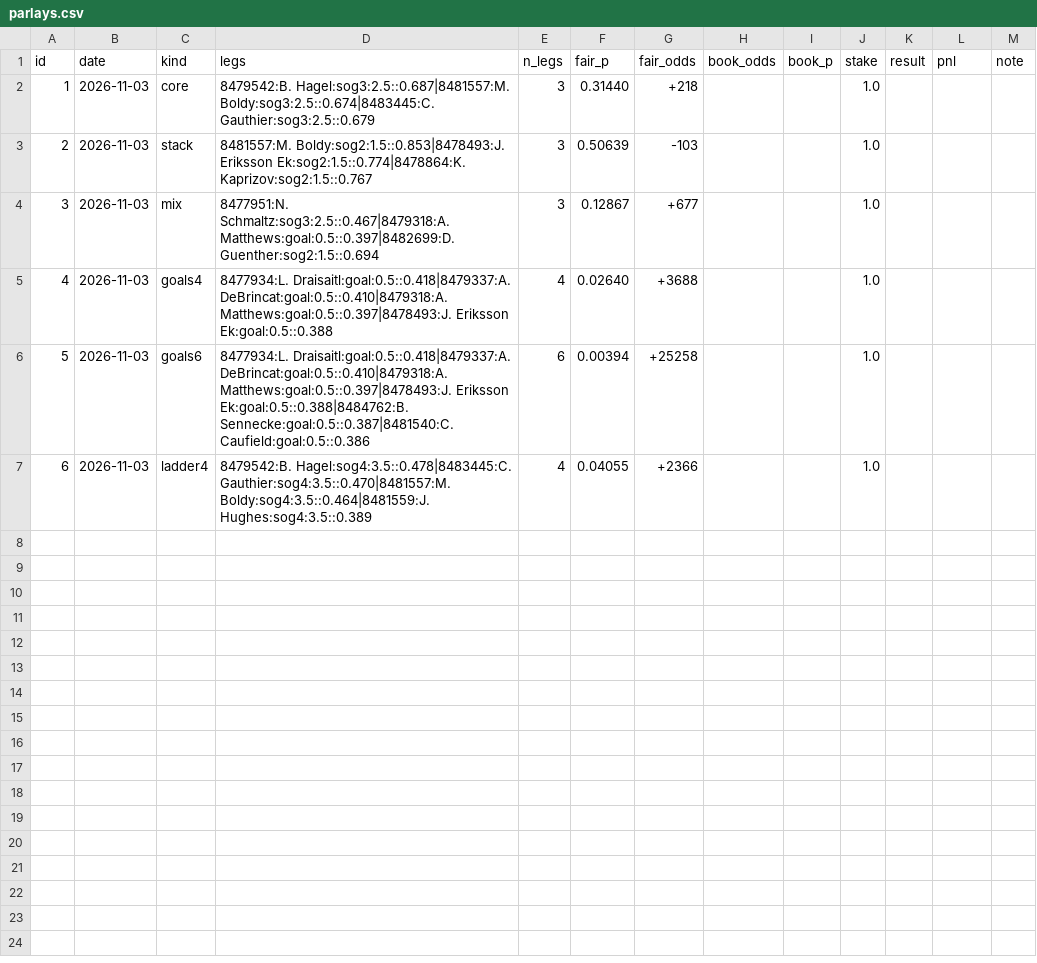
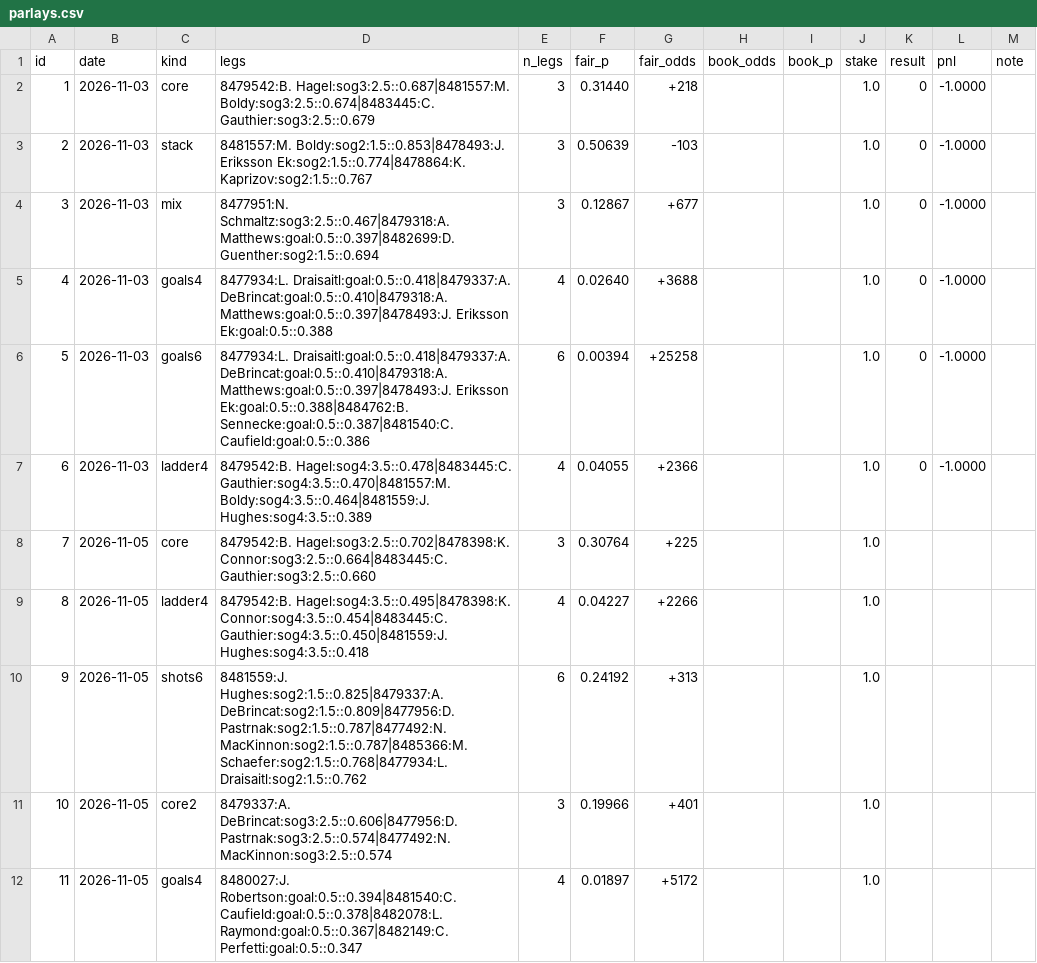
Before and after one commit to jamesjholee/the-ice, a CSV file: parlays.csv, drawn as a sheet.

```diff
--- a/parlays.csv
+++ b/parlays.csv
@@ -1,7 +1,12 @@
 id,date,kind,legs,n_legs,fair_p,fair_odds,book_odds,book_p,stake,result,pnl,note
-1,2026-11-03,core,8479542:B. Hagel:sog3:2.5::0.687|8481557:M. Boldy:sog3:2.5::0.674|8483445:C. Gauthier:sog3:2.5::0.679,3,0.31440,+218,,,1.0,,,
-2,2026-11-03,stack,8481557:M. Boldy:sog2:1.5::0.853|8478493:J. Eriksson Ek:sog2:1.5::0.774|8478864:K. Kaprizov:sog2:1.5::0.767,3,0.50639,-103,,,1.0,,,
-3,2026-11-03,mix,8477951:N. Schmaltz:sog3:2.5::0.467|8479318:A. Matthews:goal:0.5::0.397|8482699:D. Guenther:sog2:1.5::0.694,3,0.12867,+677,,,1.0,,,
-4,2026-11-03,goals4,8477934:L. Draisaitl:goal:0.5::0.418|8479337:A. DeBrincat:goal:0.5::0.410|8479318:A. Matthews:goal:0.5::0.397|8478493:J. Eriksson Ek:goal:0.5::0.388,4,0.02640,+3688,,,1.0,,,
-5,2026-11-03,goals6,8477934:L. Draisaitl:goal:0.5::0.418|8479337:A. DeBrincat:goal:0.5::0.410|8479318:A. Matthews:goal:0.5::0.397|8478493:J. Eriksson Ek:goal:0.5::0.388|8484762:B. Sennecke:goal:0.5::0.387|8481540:C. Caufield:goal:0.5::0.386,6,0.00394,+25258,,,1.0,,,
-6,2026-11-03,ladder4,8479542:B. Hagel:sog4:3.5::0.478|8483445:C. Gauthier:sog4:3.5::0.470|8481557:M. Boldy:sog4:3.5::0.464|8481559:J. Hughes:sog4:3.5::0.389,4,0.04055,+2366,,,1.0,,,
+1,2026-11-03,core,8479542:B. Hagel:sog3:2.5::0.687|8481557:M. Boldy:sog3:2.5::0.674|8483445:C. Gauthier:sog3:2.5::0.679,3,0.31440,+218,,,1.0,0,-1.0000,
+2,2026-11-03,stack,8481557:M. Boldy:sog2:1.5::0.853|8478493:J. Eriksson Ek:sog2:1.5::0.774|8478864:K. Kaprizov:sog2:1.5::0.767,3,0.50639,-103,,,1.0,0,-1.0000,
+3,2026-11-03,mix,8477951:N. Schmaltz:sog3:2.5::0.467|8479318:A. Matthews:goal:0.5::0.397|8482699:D. Guenther:sog2:1.5::0.694,3,0.12867,+677,,,1.0,0,-1.0000,
+4,2026-11-03,goals4,8477934:L. Draisaitl:goal:0.5::0.418|8479337:A. DeBrincat:goal:0.5::0.410|8479318:A. Matthews:goal:0.5::0.397|8478493:J. Eriksson Ek:goal:0.5::0.388,4,0.02640,+3688,,,1.0,0,-1.0000,
+5,2026-11-03,goals6,8477934:L. Draisaitl:goal:0.5::0.418|8479337:A. DeBrincat:goal:0.5::0.410|8479318:A. Matthews:goal:0.5::0.397|8478493:J. Eriksson Ek:goal:0.5::0.388|8484762:B. Sennecke:goal:0.5::0.387|8481540:C. Caufield:goal:0.5::0.386,6,0.00394,+25258,,,1.0,0,-1.0000,
+6,2026-11-03,ladder4,8479542:B. Hagel:sog4:3.5::0.478|8483445:C. Gauthier:sog4:3.5::0.470|8481557:M. Boldy:sog4:3.5::0.464|8481559:J. Hughes:sog4:3.5::0.389,4,0.04055,+2366,,,1.0,0,-1.0000,
+7,2026-11-05,core,8479542:B. Hagel:sog3:2.5::0.702|8478398:K. Connor:sog3:2.5::0.664|8483445:C. Gauthier:sog3:2.5::0.660,3,0.30764,+225,,,1.0,,,
+8,2026-11-05,ladder4,8479542:B. Hagel:sog4:3.5::0.495|8478398:K. Connor:sog4:3.5::0.454|8483445:C. Gauthier:sog4:3.5::0.450|8481559:J. Hughes:sog4:3.5::0.418,4,0.04227,+2266,,,1.0,,,
+9,2026-11-05,shots6,8481559:J. Hughes:sog2:1.5::0.825|8479337:A. DeBrincat:sog2:1.5::0.809|8477956:D. Pastrnak:sog2:1.5::0.787|8477492:N. MacKinnon:sog2:1.5::0.787|8485366:M. Schaefer:sog2:1.5::0.768|8477934:L. Draisaitl:sog2:1.5::0.762,6,0.24192,+313,,,1.0,,,
+10,2026-11-05,core2,8479337:A. DeBrincat:sog3:2.5::0.606|8477956:D. Pastrnak:sog3:2.5::0.574|8477492:N. MacKinnon:sog3:2.5::0.574,3,0.19966,+401,,,1.0,,,
+11,2026-11-05,goals4,8480027:J. Robertson:goal:0.5::0.394|8481540:C. Caufield:goal:0.5::0.378|8482078:L. Raymond:goal:0.5::0.367|8482149:C. Perfetti:goal:0.5::0.347,4,0.01897,+5172,,,1.0,,,
```
Also changed, not shown: 22 other files.
